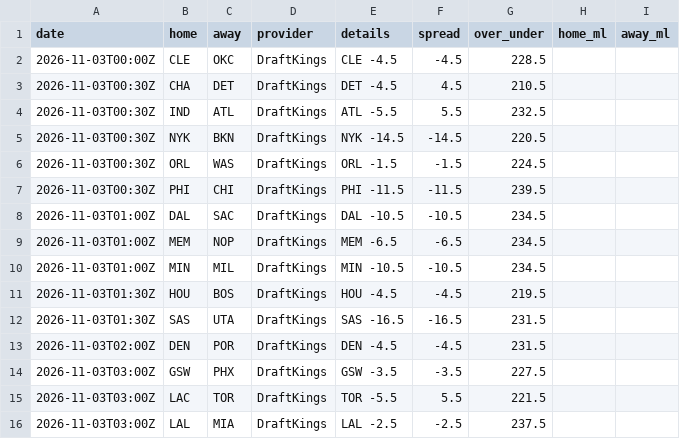
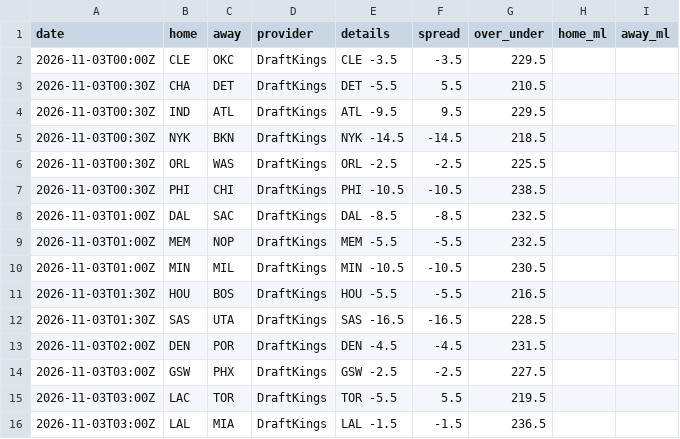
Before and after one commit to jvector26/JIMBO, a CSV file: live/2026/odds/20261102.csv, drawn as a sheet.

```diff
--- a/live/2026/odds/20261102.csv
+++ b/live/2026/odds/20261102.csv
@@ -1,16 +1,16 @@
 date,home,away,provider,details,spread,over_under,home_ml,away_ml
-2026-11-03T00:00Z,CLE,OKC,DraftKings,CLE -4.5,-4.5,228.5,,
-2026-11-03T00:30Z,CHA,DET,DraftKings,DET -4.5,4.5,210.5,,
-2026-11-03T00:30Z,IND,ATL,DraftKings,ATL -5.5,5.5,232.5,,
-2026-11-03T00:30Z,NYK,BKN,DraftKings,NYK -14.5,-14.5,220.5,,
-2026-11-03T00:30Z,ORL,WAS,DraftKings,ORL -1.5,-1.5,224.5,,
-2026-11-03T00:30Z,PHI,CHI,DraftKings,PHI -11.5,-11.5,239.5,,
-2026-11-03T01:00Z,DAL,SAC,DraftKings,DAL -10.5,-10.5,234.5,,
-2026-11-03T01:00Z,MEM,NOP,DraftKings,MEM -6.5,-6.5,234.5,,
-2026-11-03T01:00Z,MIN,MIL,DraftKings,MIN -10.5,-10.5,234.5,,
-2026-11-03T01:30Z,HOU,BOS,DraftKings,HOU -4.5,-4.5,219.5,,
-2026-11-03T01:30Z,SAS,UTA,DraftKings,SAS -16.5,-16.5,231.5,,
+2026-11-03T00:00Z,CLE,OKC,DraftKings,CLE -3.5,-3.5,229.5,,
+2026-11-03T00:30Z,CHA,DET,DraftKings,DET -5.5,5.5,210.5,,
+2026-11-03T00:30Z,IND,ATL,DraftKings,ATL -9.5,9.5,229.5,,
+2026-11-03T00:30Z,NYK,BKN,DraftKings,NYK -14.5,-14.5,218.5,,
+2026-11-03T00:30Z,ORL,WAS,DraftKings,ORL -2.5,-2.5,225.5,,
+2026-11-03T00:30Z,PHI,CHI,DraftKings,PHI -10.5,-10.5,238.5,,
+2026-11-03T01:00Z,DAL,SAC,DraftKings,DAL -8.5,-8.5,232.5,,
+2026-11-03T01:00Z,MEM,NOP,DraftKings,MEM -5.5,-5.5,232.5,,
+2026-11-03T01:00Z,MIN,MIL,DraftKings,MIN -10.5,-10.5,230.5,,
+2026-11-03T01:30Z,HOU,BOS,DraftKings,HOU -5.5,-5.5,216.5,,
+2026-11-03T01:30Z,SAS,UTA,DraftKings,SAS -16.5,-16.5,228.5,,
 2026-11-03T02:00Z,DEN,POR,DraftKings,DEN -4.5,-4.5,231.5,,
-2026-11-03T03:00Z,GSW,PHX,DraftKings,GSW -3.5,-3.5,227.5,,
-2026-11-03T03:00Z,LAC,TOR,DraftKings,TOR -5.5,5.5,221.5,,
-2026-11-03T03:00Z,LAL,MIA,DraftKings,LAL -2.5,-2.5,237.5,,
+2026-11-03T03:00Z,GSW,PHX,DraftKings,GSW -2.5,-2.5,227.5,,
+2026-11-03T03:00Z,LAC,TOR,DraftKings,TOR -5.5,5.5,219.5,,
+2026-11-03T03:00Z,LAL,MIA,DraftKings,LAL -1.5,-1.5,236.5,,
```
Also changed, not shown: live/2026/injuries.csv, live/2026/pregame.csv, 3 other files.
